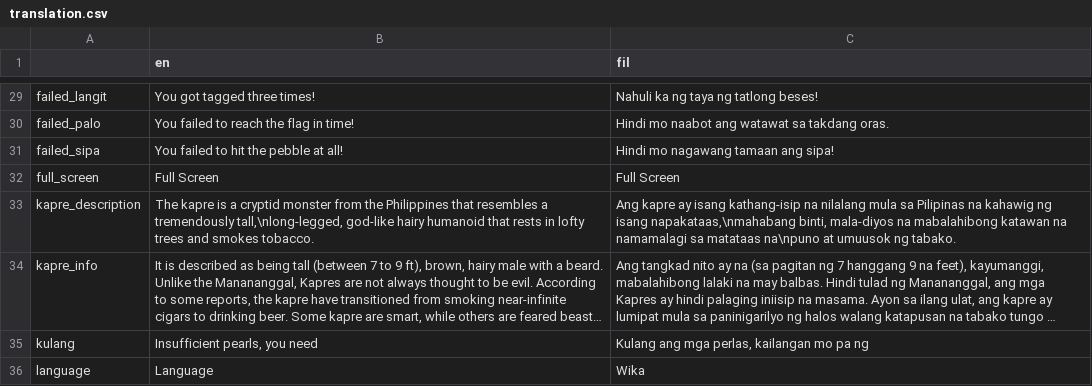
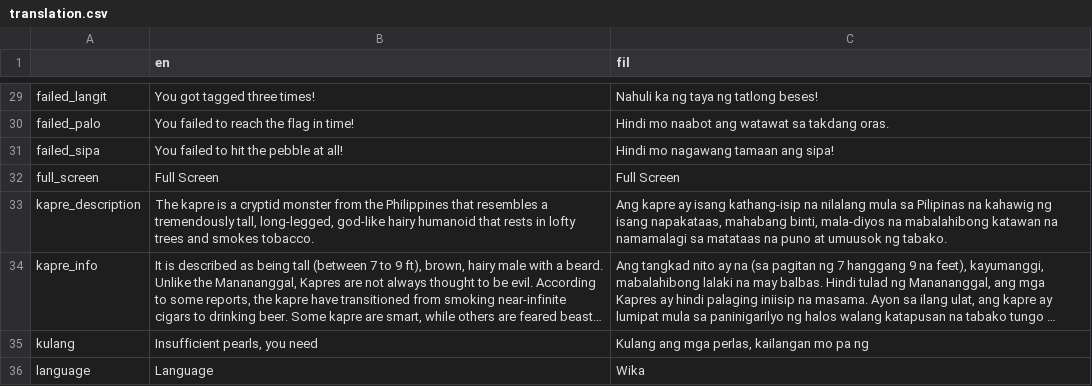
Before and after one commit to OmaGash/crispy-bassoon, a CSV file: game/ui/translation.csv, drawn as a sheet; only a part is shown, gaps mark what is left out; long unchanged cells end in …; the diff covers the shown part only; the diff names each change by its address in the sheet, - before the commit and + after, or states it on an @@ line.

```diff
--- a/game/ui/translation.csv
+++ b/game/ui/translation.csv
-B33 (en): …a tremendously tall,\nlong-legged, god-like hairy…
+B33 (en): …a tremendously tall, long-legged, god-like hairy…
-C33 (fil): …ng isang napakataas,\nmahabang binti, mala-diyos na mabalahibong katawan na namamalagi sa matataas na\npuno at umuusok…
+C33 (fil): …ng isang napakataas, mahabang binti, mala-diyos na mabalahibong katawan na namamalagi sa matataas na puno at umuusok…
```
Also changed, not shown: 20 edited cells elsewhere in this file, 7 other files.
